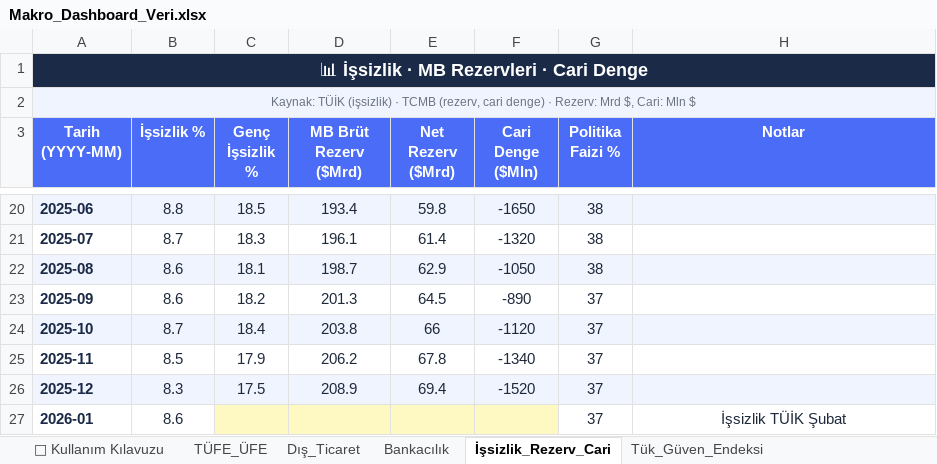
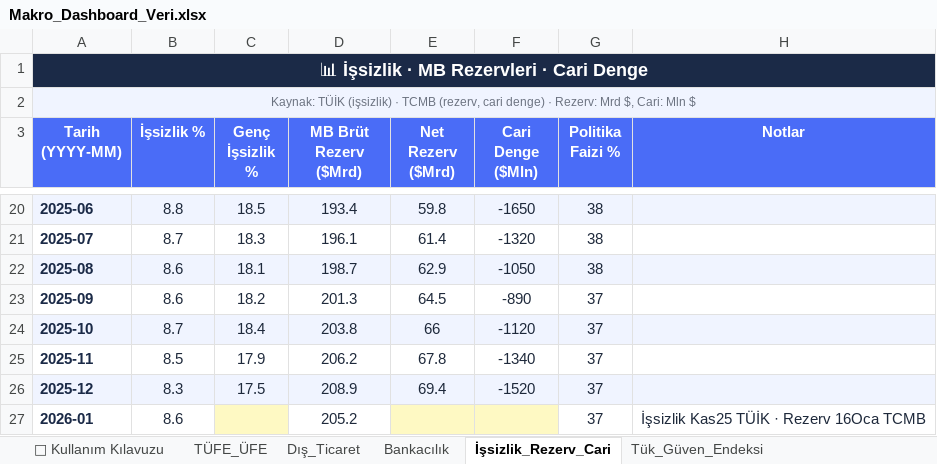
Before and after one commit to haimow/makro-data, an Excel workbook: Makro_Dashboard_Veri.xlsx, sheet İşsizlik_Rezerv_Cari, drawn as a sheet; only a part is shown, gaps mark what is left out; values as stored, in another font and other column widths than the file's, no borders; the diff names each change by its address in the sheet, - before the commit and + after, or states it on an @@ line.

```diff
--- a/Makro_Dashboard_Veri.xlsx (sheet İşsizlik_Rezerv_Cari)
+++ b/Makro_Dashboard_Veri.xlsx (sheet İşsizlik_Rezerv_Cari)
-D27 (MB Brüt Rezerv ($Mrd)): (empty)
+D27 (MB Brüt Rezerv ($Mrd)): 205.2
-D27 fill: #FEF9C3
+D27 fill: none
-H27 (Notlar): İşsizlik TÜİK Şubat
+H27 (Notlar): İşsizlik Kas25 TÜİK · Rezerv 16Oca TCMB
```
Also changed, not shown: sheet Dış_Ticaret, sheet Tük_Güven_Endeksi, sheet TÜFE_ÜFE, sheet Bankacılık.
